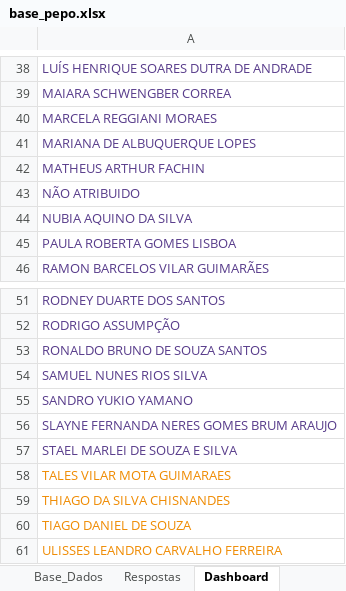
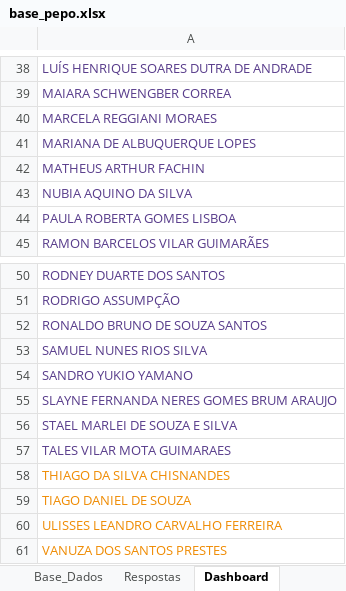
Before and after one commit to peopletodos02/pepo-validacao-2026, an Excel workbook: base_pepo.xlsx, sheet Dashboard, drawn as a sheet; only a part is shown, gaps mark what is left out; the shorter side is filled out with more unchanged rows; values as stored, in another font and other column widths than the file's, no borders; charts and pictures not drawn; removed rows and columns are numbered as before the commit, all else as after; the diff names each change by its address in the sheet, - before the commit and + after, or states it on an @@ line.

Commit message:
Add files via upload

```diff
--- a/base_pepo.xlsx (sheet Dashboard)
+++ b/base_pepo.xlsx (sheet Dashboard)
-row 43: NÃO ATRIBUIDO
-A57 text colour: #EF8B02
+A57 text colour: #583C8B
```
Also changed, not shown: sheet Base_Dados, charts or pictures.
